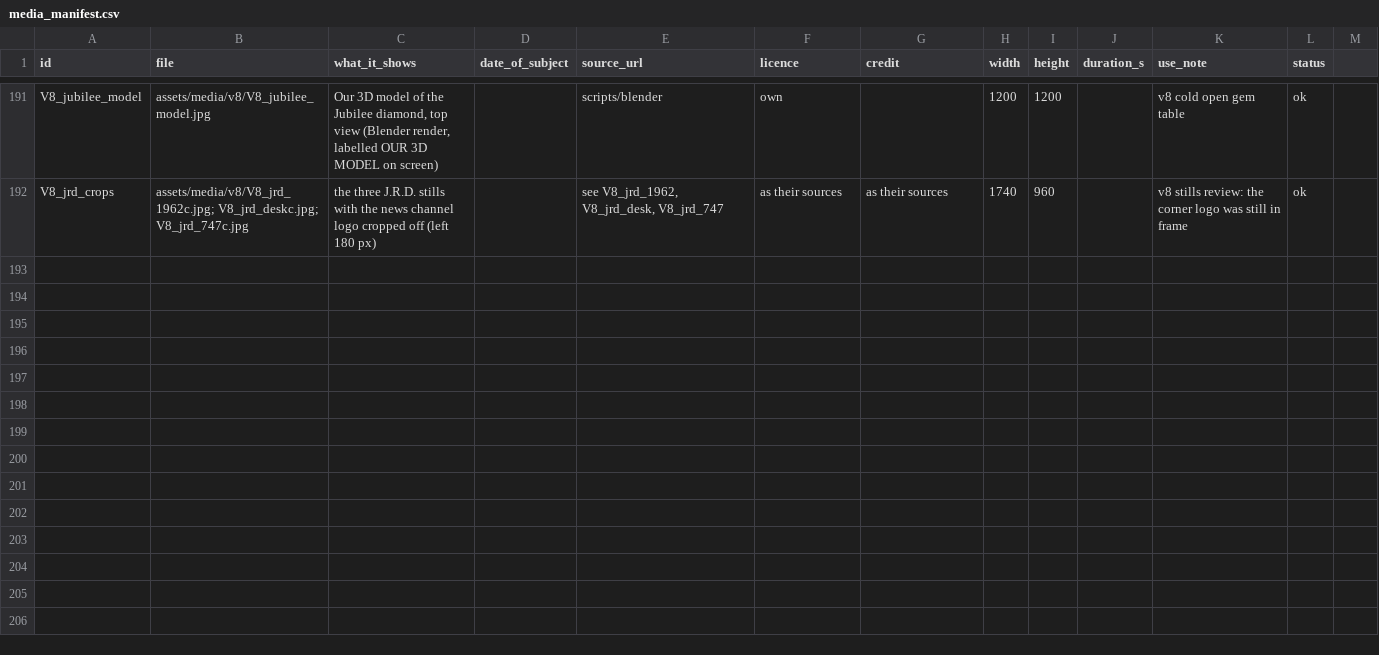
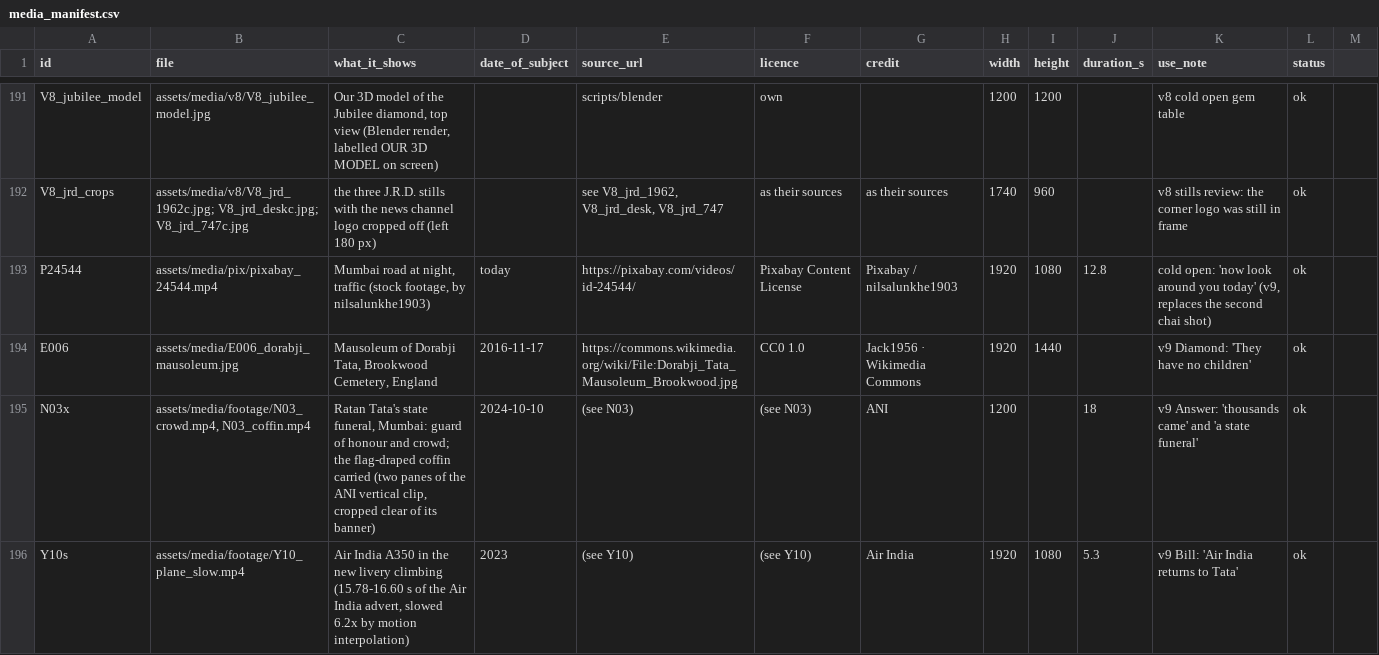
Before and after one commit to mkmk749278/Built-on-Bharat, a CSV file: films/tata-history/media_manifest.csv, drawn as a sheet; only a part is shown, gaps mark what is left out; the diff names each change by its address in the sheet, - before the commit and + after, or states it on an @@ line.

```diff
--- a/films/tata-history/media_manifest.csv
+++ b/films/tata-history/media_manifest.csv
+row 193: P24544 | assets/media/pix/pixabay_24544.mp4 | Mumbai road at night, traffic (stock footage, by nilsalunkhe1903) | today | https://pixabay.com/videos/id-24544/ | Pixabay Content License | Pixabay / nilsalunkhe1903 | 1920 | 1080 | 12.8 | cold open: 'now look around you today' (v9, replaces the second chai shot) | ok
+row 194: E006 | assets/media/E006_dorabji_mausoleum.jpg | Mausoleum of Dorabji Tata, Brookwood Cemetery, England | 2016-11-17 | https://commons.wikimedia.org/wiki/File:Dorabji_Tata_Mausoleum_Brookwood.jpg | CC0 1.0 | Jack1956 · Wikimedia Commons | 1920 | 1440 |  | v9 Diamond: 'They have no children' | ok
+row 195: N03x | assets/media/footage/N03_crowd.mp4, N03_coffin.mp4 | Ratan Tata's state funeral, Mumbai: guard of honour and crowd; the flag-draped coffin carried (two panes of the ANI vertical clip, cropped clear of its banner) | 2024-10-10 | (see N03) | (see N03) | ANI | 1200 |  | 18 | v9 Answer: 'thousands came' and 'a state funeral' | ok
+row 196: Y10s | assets/media/footage/Y10_plane_slow.mp4 | Air India A350 in the new livery climbing (15.78-16.60 s of the Air India advert, slowed 6.2x by motion interpolation) | 2023 | (see Y10) | (see Y10) | Air India | 1920 | 1080 | 5.3 | v9 Bill: 'Air India returns to Tata' | ok
```
Also changed, not shown: 27 other files.
